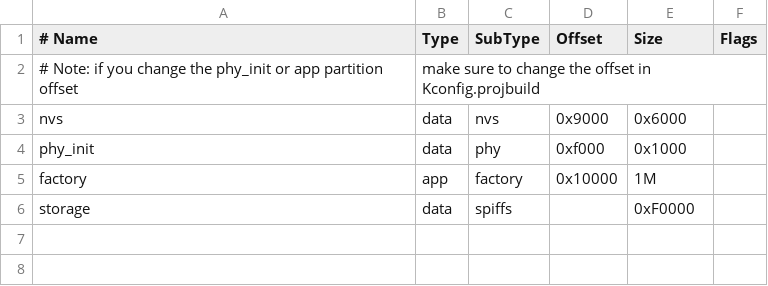
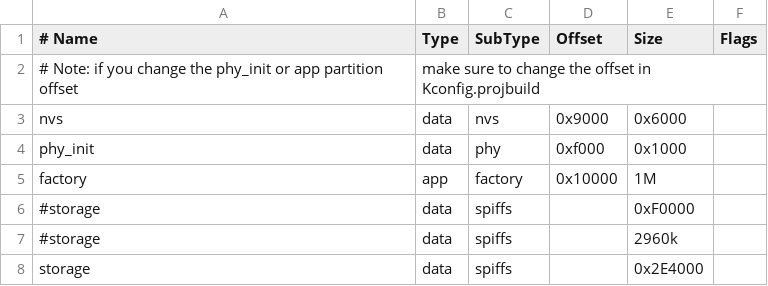
Before and after one commit to ankrysm/esp32_ws2812, a CSV file: partitions.csv, drawn as a sheet.

```diff
--- a/partitions.csv
+++ b/partitions.csv
@@ -5,2 +5,4 @@ phy_init, data, phy,     0xf000,  0x1000,
 factory,  app,  factory, 0x10000, 1M,
-storage,  data, spiffs,  ,        0xF0000,
+#storage,  data, spiffs,  ,        0xF0000,
+#storage,  data, spiffs,  ,        2960k,
+storage,  data, spiffs,  ,        0x2E4000,
```
Also changed, not shown: 6 other files.
